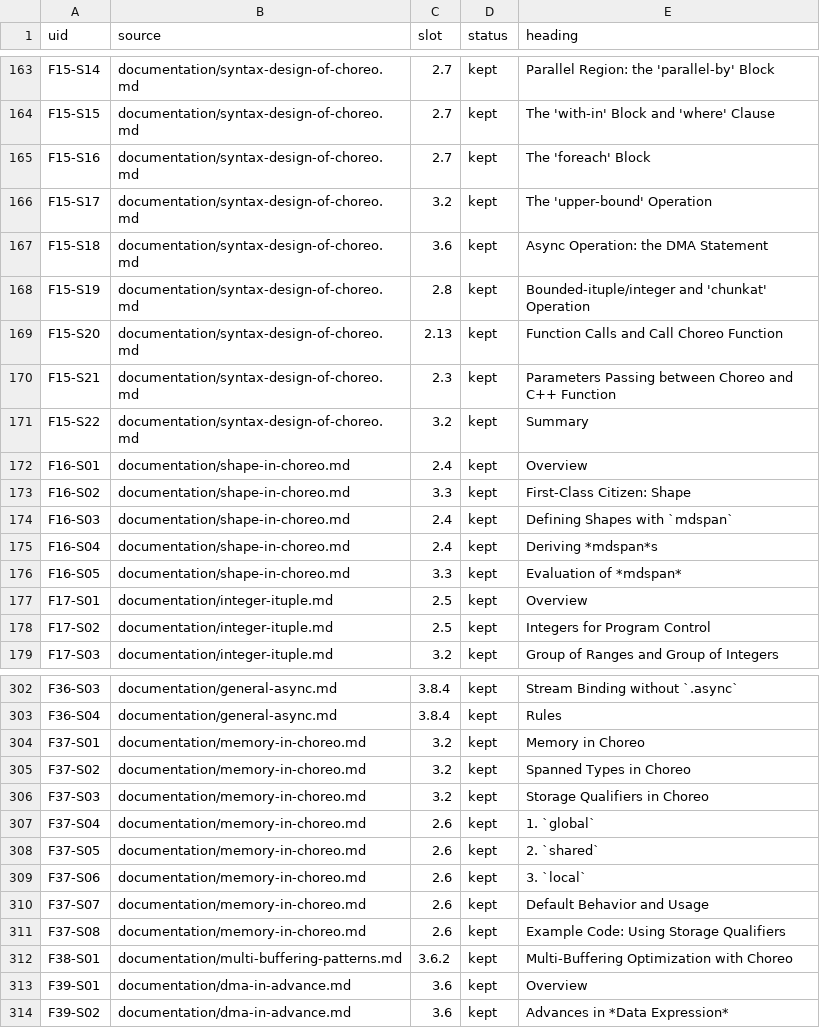
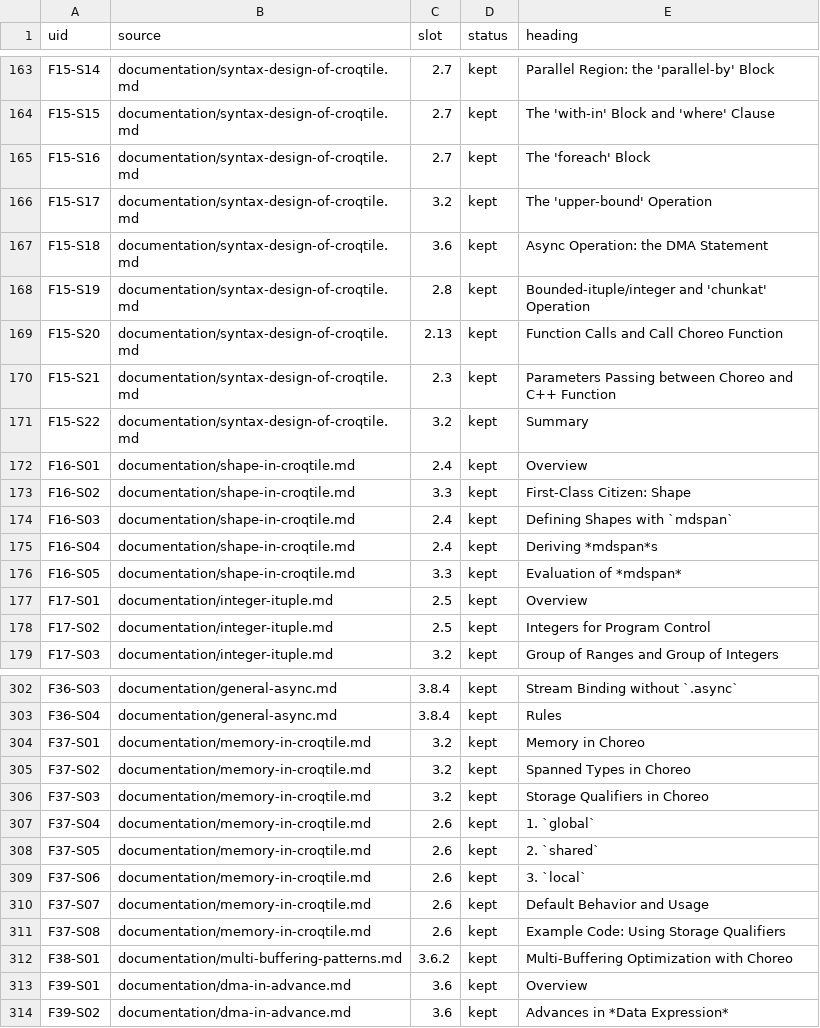
Before and after one commit to LancerLab/croqtile-tutorial, a TSV file: programming-guide/build/manifest.tsv, drawn as a sheet; only a part is shown, gaps mark what is left out; the diff covers the shown part only; the diff names each change by its address in the sheet, - before the commit and + after, or states it on an @@ line.

Commit message:
Name the documentation pages after Croqtile in their URLs
why: page filenames become the published URL, so six navigation entries and
three indexless pages still carried the older project name in every link.

Result:
- Nine English and six Chinese pages renamed; the navigation, the unit
  registry and the regenerated guide follow the new paths.
- No content changed: the moves are renames only, and the rebuilt PDFs are
  byte-identical in page count.
- The remaining `choreo` filenames are assets, not pages: the syntax
  highlighting script and the vendored runtime headers, whose names are real
  and must not move.

Gate: refactor

```diff
--- a/programming-guide/build/manifest.tsv
+++ b/programming-guide/build/manifest.tsv
-B163:B171 (source): documentation/syntax-design-of-choreo.md
+B163:B171 (source): documentation/syntax-design-of-croqtile.md
-B172:B176 (source): documentation/shape-in-choreo.md
+B172:B176 (source): documentation/shape-in-croqtile.md
-B304:B311 (source): documentation/memory-in-choreo.md
+B304:B311 (source): documentation/memory-in-croqtile.md
```
Also changed, not shown: 57 edited cells elsewhere in this file, 27 other files.
